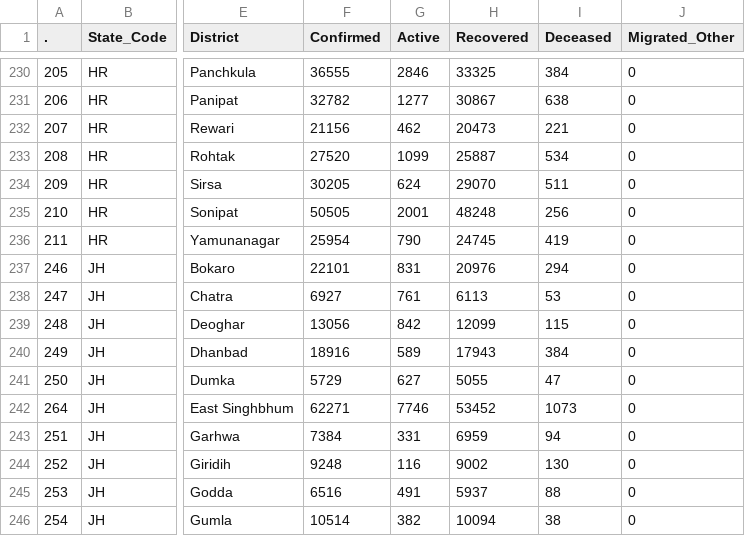
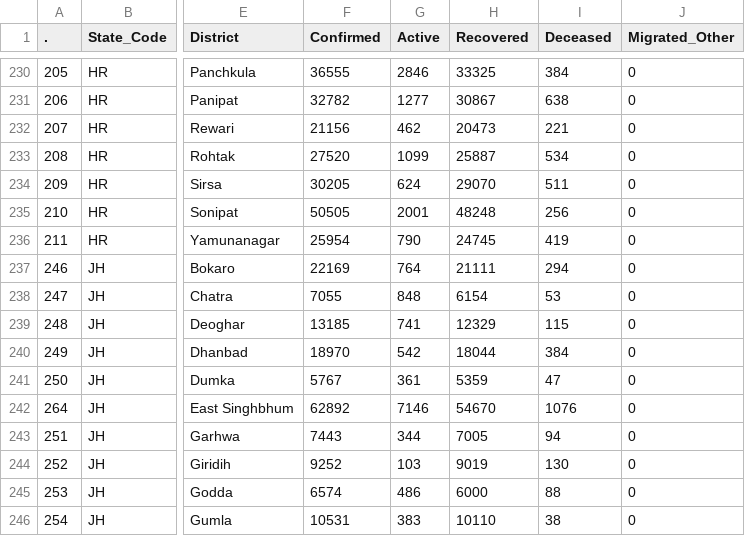
Before and after one commit to keshavashiya/covid19bharat_data, a CSV file: csv/latest/district_wise.csv, drawn as a sheet; only a part is shown, gaps mark what is left out; the diff covers the shown part only; the diff names each change by its address in the sheet, - before the commit and + after, or states it on an @@ line.

Commit message:
data updated on - Sun Jan 16 23:41:42 IST 2022

```diff
--- a/csv/latest/district_wise.csv
+++ b/csv/latest/district_wise.csv
-F237 (Confirmed): 22101
+F237 (Confirmed): 22169
-G237 (Active): 831
+G237 (Active): 764
-H237 (Recovered): 20976
+H237 (Recovered): 21111
-F238 (Confirmed): 6927
+F238 (Confirmed): 7055
-G238 (Active): 761
+G238 (Active): 848
-H238 (Recovered): 6113
+H238 (Recovered): 6154
-F239 (Confirmed): 13056
+F239 (Confirmed): 13185
-G239 (Active): 842
+G239 (Active): 741
-H239 (Recovered): 12099
+H239 (Recovered): 12329
-F240 (Confirmed): 18916
+F240 (Confirmed): 18970
-G240 (Active): 589
+G240 (Active): 542
-H240 (Recovered): 17943
+H240 (Recovered): 18044
-F241 (Confirmed): 5729
+F241 (Confirmed): 5767
-G241 (Active): 627
+G241 (Active): 361
-H241 (Recovered): 5055
+H241 (Recovered): 5359
-F242 (Confirmed): 62271
+F242 (Confirmed): 62892
-G242 (Active): 7746
+G242 (Active): 7146
-H242 (Recovered): 53452
+H242 (Recovered): 54670
-I242 (Deceased): 1073
+I242 (Deceased): 1076
-F243 (Confirmed): 7384
+F243 (Confirmed): 7443
-G243 (Active): 331
+G243 (Active): 344
-H243 (Recovered): 6959
+H243 (Recovered): 7005
-F244 (Confirmed): 9248
+F244 (Confirmed): 9252
-G244 (Active): 116
+G244 (Active): 103
-H244 (Recovered): 9002
+H244 (Recovered): 9019
-F245 (Confirmed): 6516
+F245 (Confirmed): 6574
-G245 (Active): 491
+G245 (Active): 486
-H245 (Recovered): 5937
+H245 (Recovered): 6000
-F246 (Confirmed): 10514
+F246 (Confirmed): 10531
-G246 (Active): 382
+G246 (Active): 383
-H246 (Recovered): 10094
+H246 (Recovered): 10110
```
Also changed, not shown: 40 edited cells elsewhere in this file.
